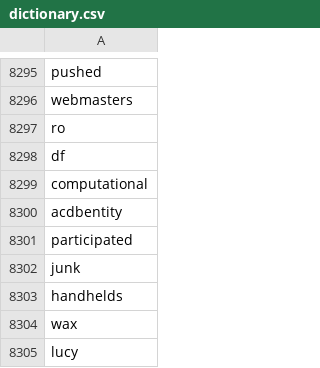
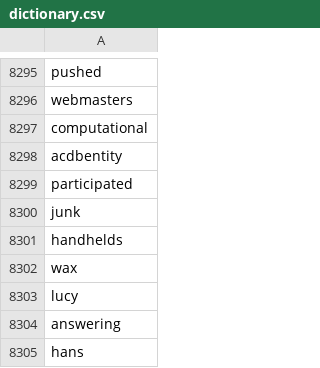
Before and after one commit to 4amic/Anagram_Generator, a CSV file: db/dictionary.csv, drawn as a sheet; only a part is shown, gaps mark what is left out; the shorter side is filled out with more unchanged rows.

```diff
--- a/db/dictionary.csv
+++ b/db/dictionary.csv
@@ -8296,4 +8296,2 @@ pushed
 webmasters
-ro
-df
 computational
```
Also changed, not shown: 3 other files.
